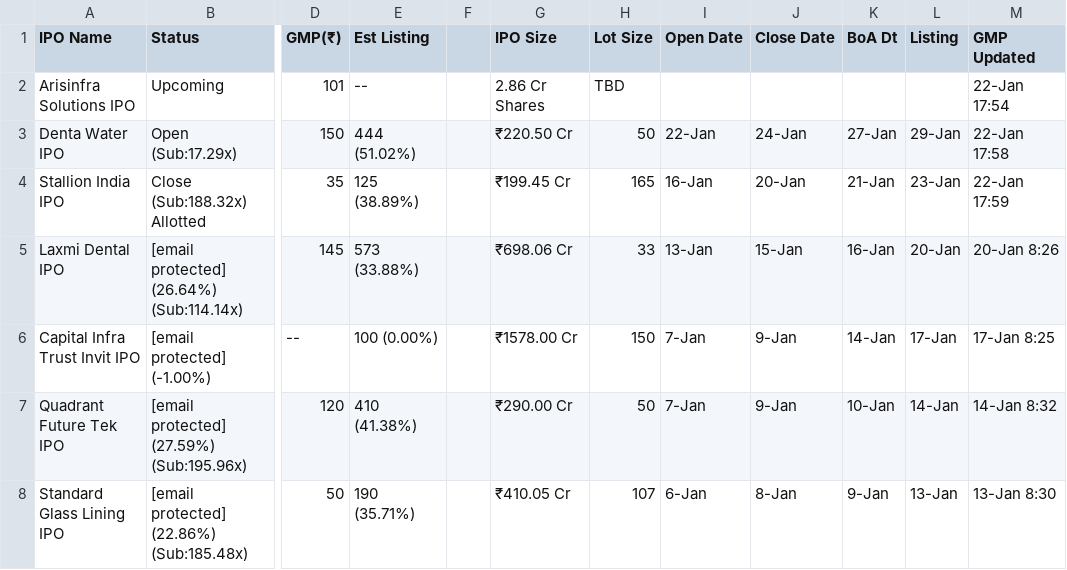
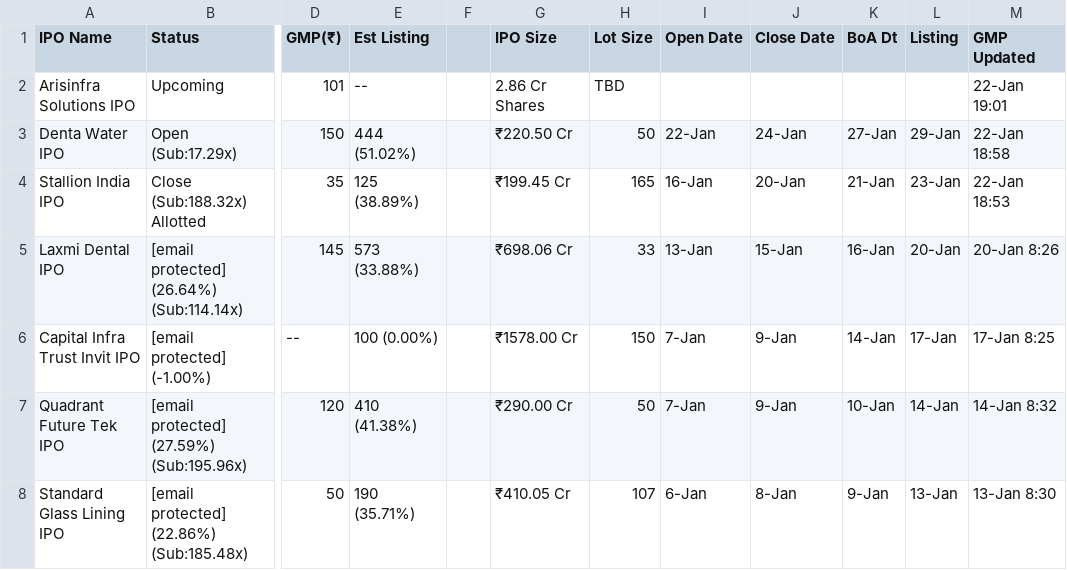
Before and after one commit to ClashMasterRaghav/prrintmoney.com, a CSV file: ipo_data.csv, drawn as a sheet; only a part is shown, gaps mark what is left out; the diff names each change by its address in the sheet, - before the commit and + after, or states it on an @@ line.

Commit message:
Update IPO data

```diff
--- a/ipo_data.csv
+++ b/ipo_data.csv
-M2 (GMP Updated): 22-Jan 17:54
+M2 (GMP Updated): 22-Jan 19:01
-M3 (GMP Updated): 22-Jan 17:58
+M3 (GMP Updated): 22-Jan 18:58
-M4 (GMP Updated): 22-Jan 17:59
+M4 (GMP Updated): 22-Jan 18:53
```
